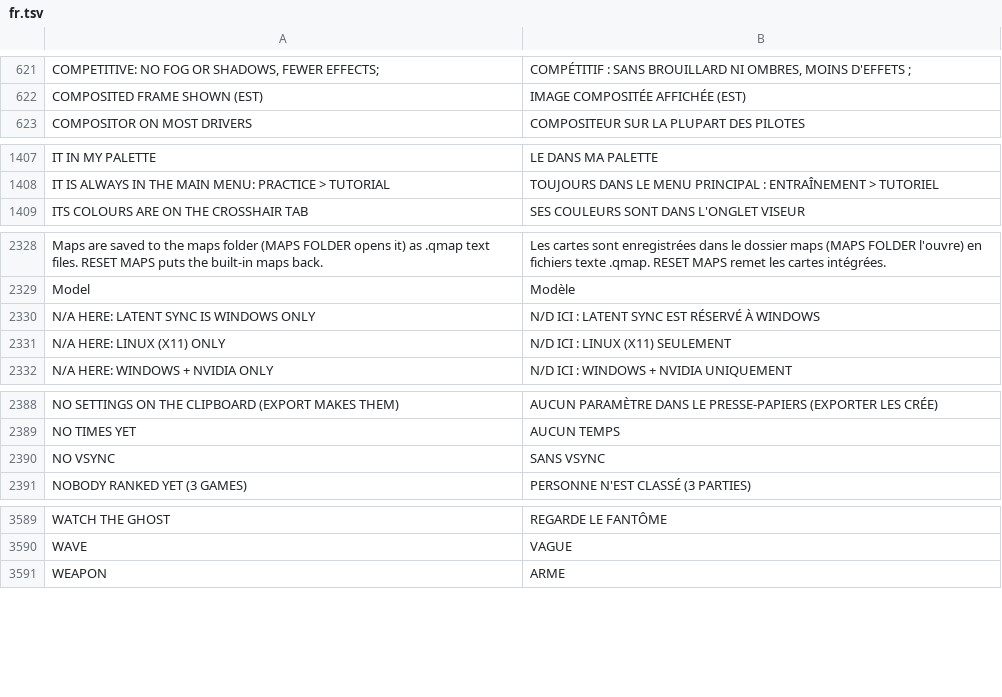
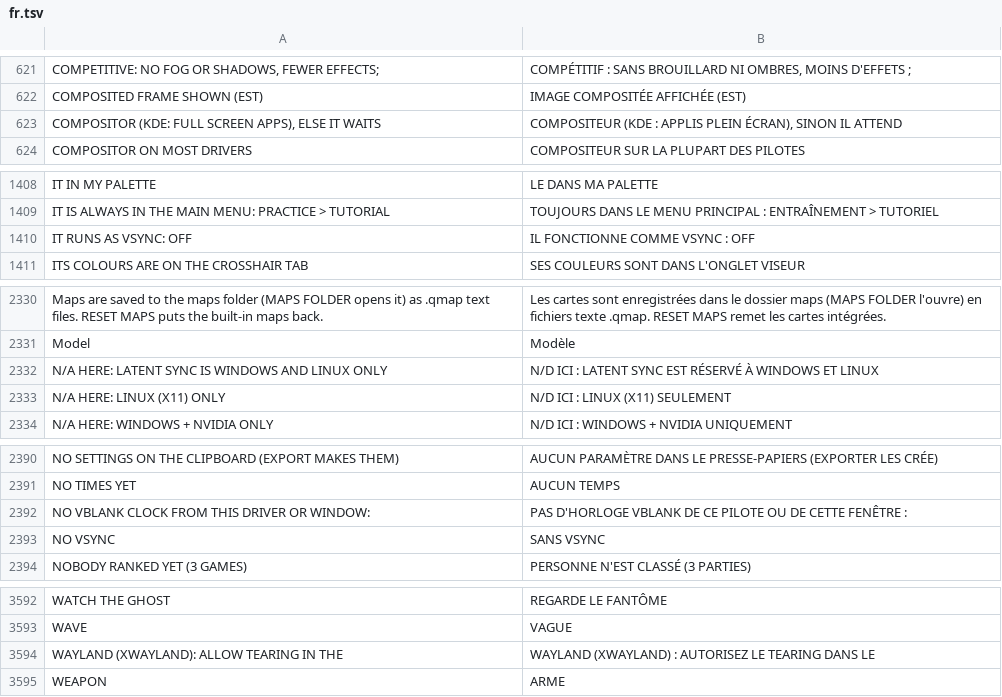
Before and after one commit to floration/quark, a TSV file: assets/lang/fr.tsv, drawn as a sheet; only a part is shown, gaps mark what is left out.

```diff
--- a/assets/lang/fr.tsv
+++ b/assets/lang/fr.tsv
@@ -622,2 +622,3 @@ COMPETITIVE: NO FOG OR SHADOWS, FEWER EFFECTS;	COMPÉTITIF : SANS BROUILLARD NI
 COMPOSITED FRAME SHOWN (EST)	IMAGE COMPOSITÉE AFFICHÉE (EST)
+COMPOSITOR (KDE: FULL SCREEN APPS), ELSE IT WAITS	COMPOSITEUR (KDE : APPLIS PLEIN ÉCRAN), SINON IL ATTEND
 COMPOSITOR ON MOST DRIVERS	COMPOSITEUR SUR LA PLUPART DES PILOTES
@@ -1408,2 +1409,3 @@ IT IN MY PALETTE	LE DANS MA PALETTE
 IT IS ALWAYS IN THE MAIN MENU: PRACTICE > TUTORIAL	TOUJOURS DANS LE MENU PRINCIPAL : ENTRAÎNEMENT > TUTORIEL
+IT RUNS AS VSYNC: OFF	IL FONCTIONNE COMME VSYNC : OFF
 ITS COLOURS ARE ON THE CROSSHAIR TAB	SES COULEURS SONT DANS L'ONGLET VISEUR
@@ -2329,3 +2331,3 @@ Maps are saved to the maps folder (MAPS FOLDER opens it) as .qmap text files. RE
 Model	Modèle
-N/A HERE: LATENT SYNC IS WINDOWS ONLY	N/D ICI : LATENT SYNC EST RÉSERVÉ À WINDOWS
+N/A HERE: LATENT SYNC IS WINDOWS AND LINUX ONLY	N/D ICI : LATENT SYNC EST RÉSERVÉ À WINDOWS ET LINUX
 N/A HERE: LINUX (X11) ONLY	N/D ICI : LINUX (X11) SEULEMENT
@@ -2389,2 +2391,3 @@ NO SETTINGS ON THE CLIPBOARD (EXPORT MAKES THEM)	AUCUN PARAMÈTRE DANS LE PRESSE
 NO TIMES YET	AUCUN TEMPS
+NO VBLANK CLOCK FROM THIS DRIVER OR WINDOW:	PAS D'HORLOGE VBLANK DE CE PILOTE OU DE CETTE FENÊTRE :
 NO VSYNC	SANS VSYNC
@@ -3590,2 +3593,3 @@ WATCH THE GHOST	REGARDE LE FANTÔME
 WAVE	VAGUE
+WAYLAND (XWAYLAND): ALLOW TEARING IN THE	WAYLAND (XWAYLAND) : AUTORISEZ LE TEARING DANS LE
 WEAPON	ARME
```
Also changed, not shown: assets/lang/es.tsv, assets/lang/ja.tsv, 14 other files.
